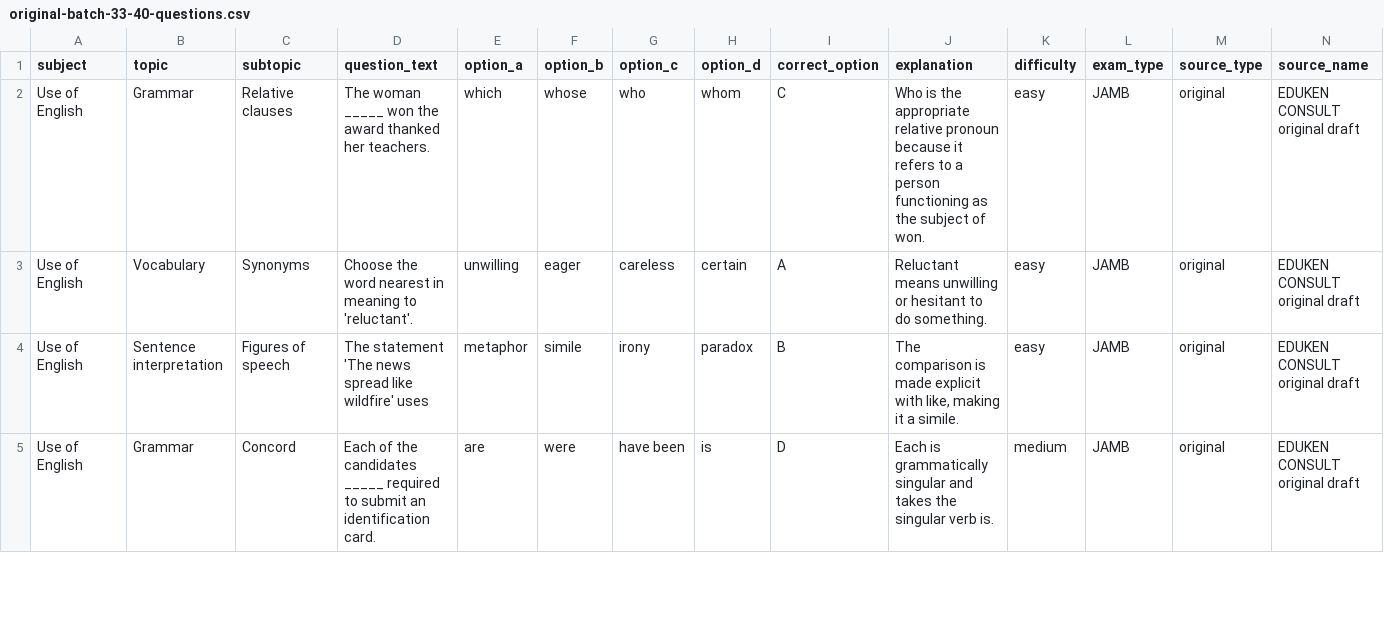
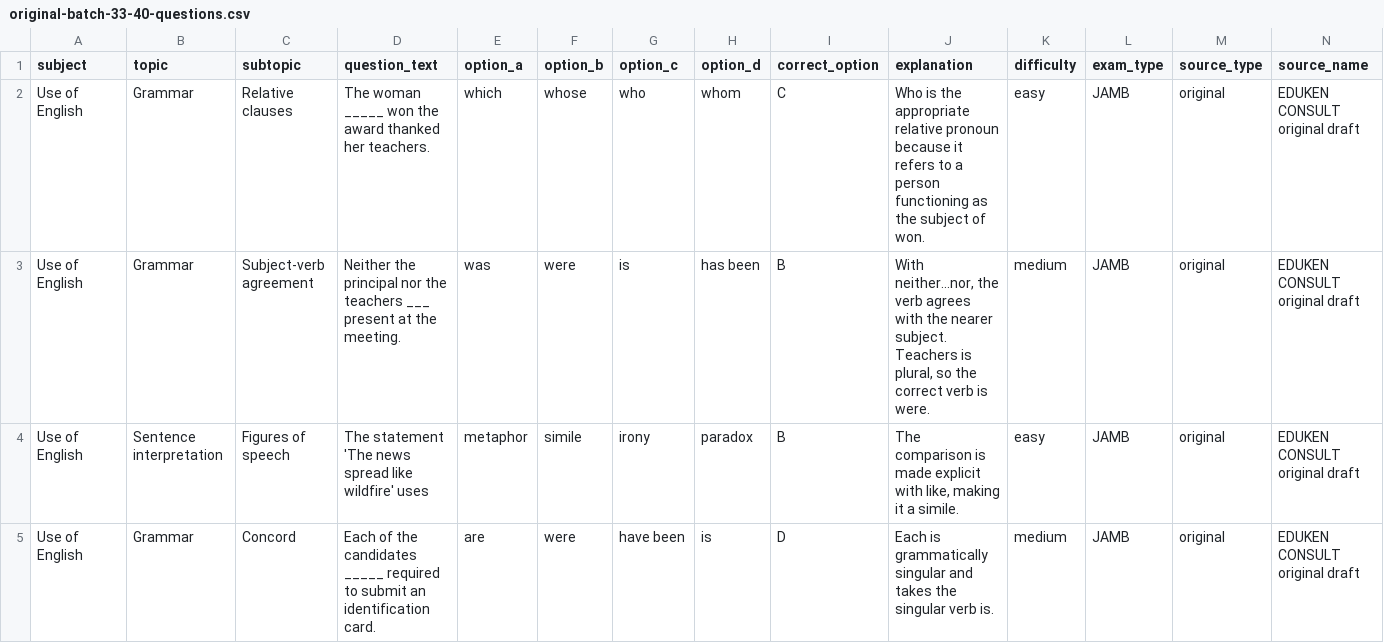
Before and after one commit to timmyjoe385-netizen/EDUKEN-CONSULT-, a CSV file: content/cbt/original-batch-33-40-questions.csv, drawn as a sheet; only a part is shown; removed rows and columns are numbered as before the commit, all else as after; rows hold the shown columns only; the diff names each change by its address in the sheet, - before the commit and + after, or states it on an @@ line.

Commit message:
Replace repeated reluctant synonym stem in CBT batch 33

```diff
--- a/content/cbt/original-batch-33-40-questions.csv
+++ b/content/cbt/original-batch-33-40-questions.csv
-row 3: Use of English | Vocabulary | Synonyms | Choose the word nearest in meaning to 'reluctant'. | unwilling | eager | careless | certain | A | Reluctant means unwilling or hesitant to do something. | easy | JAMB | original | EDUKEN CONSULT original draft
+row 3: Use of English | Grammar | Subject-verb agreement | Neither the principal nor the teachers ___ present at the meeting. | was | were | is | has been | B | With neither...nor, the verb agrees with the nearer subject. Teachers is plural, so the correct verb is were. | medium | JAMB | original | EDUKEN CONSULT original draft
```
